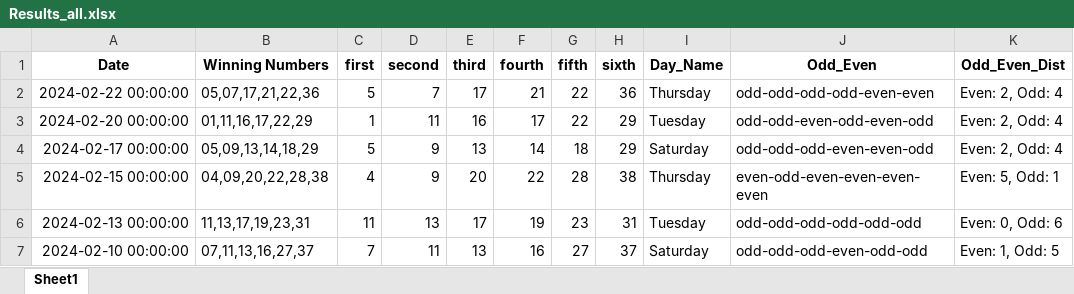
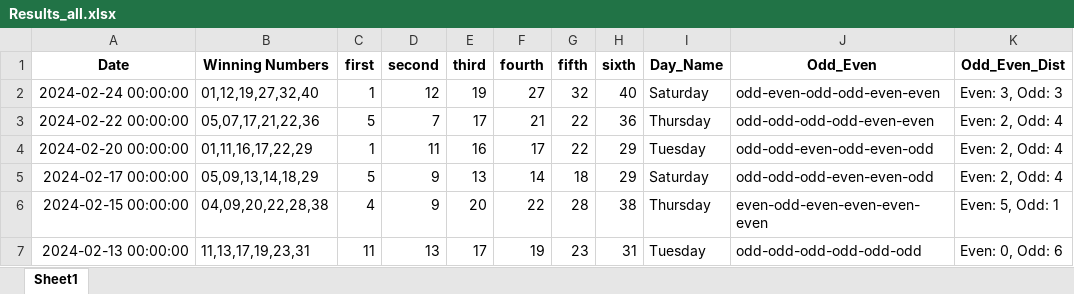
Before and after one commit to Jared-Caraan/Lotto_Analysis, an Excel workbook: Data_Gathering/Results_all.xlsx, sheet Sheet1, drawn as a sheet; only a part is shown; the shorter side is filled out with more unchanged rows; values as stored, in another font and other column widths than the file's, no borders; the diff names each change by its address in the sheet, - before the commit and + after, or states it on an @@ line.

```diff
--- a/Data_Gathering/Results_all.xlsx (sheet Sheet1)
+++ b/Data_Gathering/Results_all.xlsx (sheet Sheet1)
+row 2: 2024-02-24 00:00:00 | 01,12,19,27,32,40 | 1 | 12 | 19 | 27 | 32 | 40 | Saturday | odd-even-odd-odd-even-even | Even: 3, Odd: 3
```
Also changed, not shown: 4 other files.
